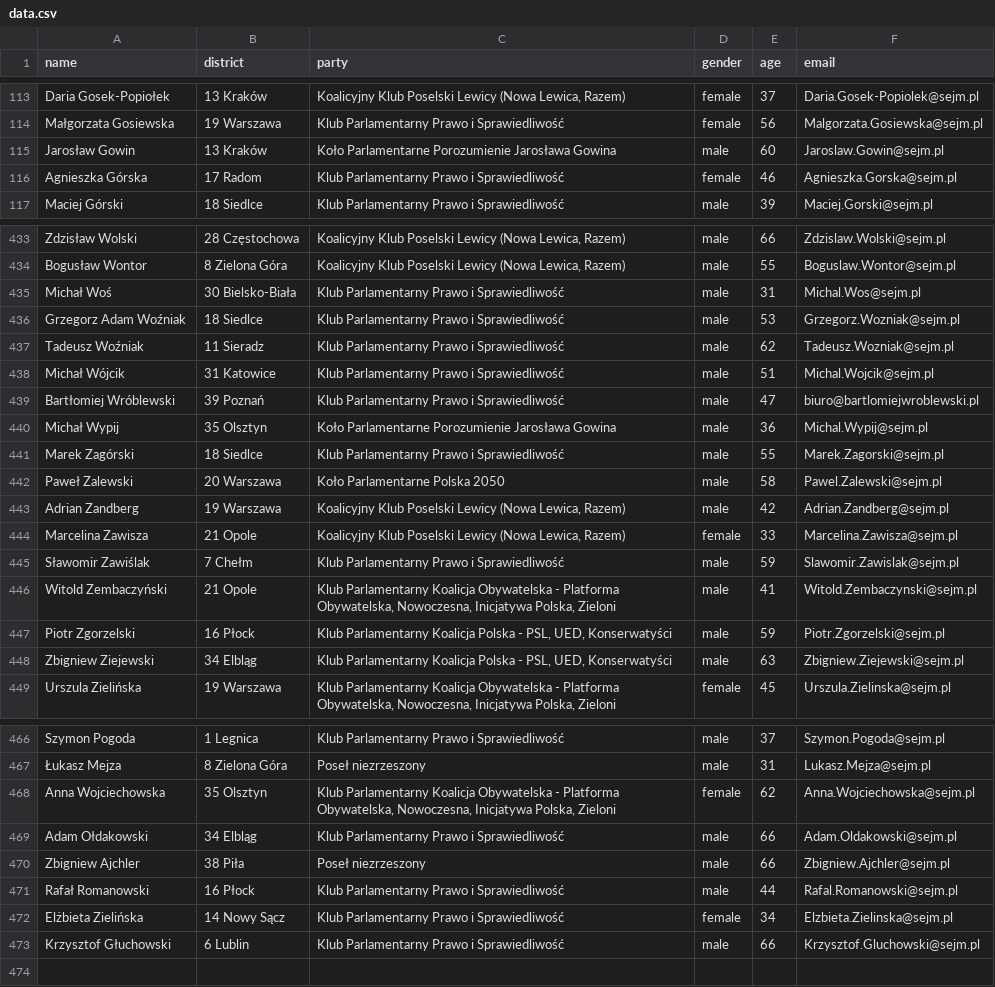
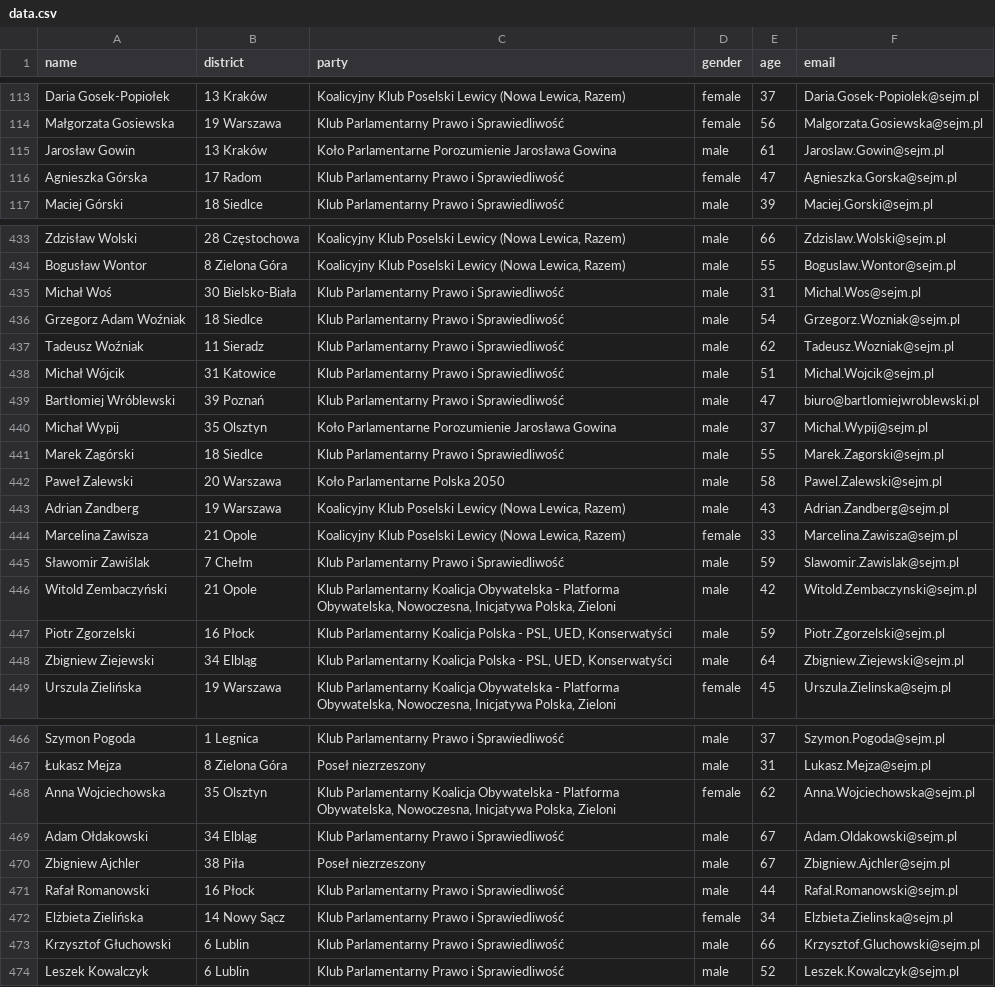
Before and after one commit to jakubmatyszewski/PL-politicians-data, a CSV file: data/data.csv, drawn as a sheet; only a part is shown, gaps mark what is left out; the diff covers the shown part only.

```diff
--- a/data/data.csv
+++ b/data/data.csv
@@ -114,4 +114,4 @@ Daria Gosek-Popiołek,13  Kraków,"Koalicyjny Klub Poselski Lewicy (Nowa Lewica,
 Małgorzata Gosiewska,19  Warszawa,Klub Parlamentarny Prawo i Sprawiedliwość,female,56,Malgorzata.Gosiewska@sejm.pl
-Jarosław Gowin,13  Kraków,Koło Parlamentarne Porozumienie Jarosława Gowina,male,60,Jaroslaw.Gowin@sejm.pl
-Agnieszka Górska,17  Radom,Klub Parlamentarny Prawo i Sprawiedliwość,female,46,Agnieszka.Gorska@sejm.pl
+Jarosław Gowin,13  Kraków,Koło Parlamentarne Porozumienie Jarosława Gowina,male,61,Jaroslaw.Gowin@sejm.pl
+Agnieszka Górska,17  Radom,Klub Parlamentarny Prawo i Sprawiedliwość,female,47,Agnieszka.Gorska@sejm.pl
 Maciej Górski,18  Siedlce,Klub Parlamentarny Prawo i Sprawiedliwość,male,39,Maciej.Gorski@sejm.pl
@@ -435,3 +435,3 @@ Bogusław Wontor,8  Zielona Góra,"Koalicyjny Klub Poselski Lewicy (Nowa Lewica,
 Michał Woś,30  Bielsko-Biała,Klub Parlamentarny Prawo i Sprawiedliwość,male,31,Michal.Wos@sejm.pl
-Grzegorz Adam Woźniak,18  Siedlce,Klub Parlamentarny Prawo i Sprawiedliwość,male,53,Grzegorz.Wozniak@sejm.pl
+Grzegorz Adam Woźniak,18  Siedlce,Klub Parlamentarny Prawo i Sprawiedliwość,male,54,Grzegorz.Wozniak@sejm.pl
 Tadeusz Woźniak,11  Sieradz,Klub Parlamentarny Prawo i Sprawiedliwość,male,62,Tadeusz.Wozniak@sejm.pl
@@ -439,11 +439,11 @@ Michał Wójcik,31  Katowice,Klub Parlamentarny Prawo i Sprawiedliwość,male,51
 Bartłomiej Wróblewski,39  Poznań,Klub Parlamentarny Prawo i Sprawiedliwość,male,47,biuro@bartlomiejwroblewski.pl
-Michał Wypij,35  Olsztyn,Koło Parlamentarne Porozumienie Jarosława Gowina,male,36,Michal.Wypij@sejm.pl
+Michał Wypij,35  Olsztyn,Koło Parlamentarne Porozumienie Jarosława Gowina,male,37,Michal.Wypij@sejm.pl
 Marek Zagórski,18  Siedlce,Klub Parlamentarny Prawo i Sprawiedliwość,male,55,Marek.Zagorski@sejm.pl
 Paweł Zalewski,20  Warszawa,Koło Parlamentarne Polska 2050,male,58,Pawel.Zalewski@sejm.pl
-Adrian Zandberg,19  Warszawa,"Koalicyjny Klub Poselski Lewicy (Nowa Lewica, Razem)",male,42,Adrian.Zandberg@sejm.pl
+Adrian Zandberg,19  Warszawa,"Koalicyjny Klub Poselski Lewicy (Nowa Lewica, Razem)",male,43,Adrian.Zandberg@sejm.pl
 Marcelina Zawisza,21  Opole,"Koalicyjny Klub Poselski Lewicy (Nowa Lewica, Razem)",female,33,Marcelina.Zawisza@sejm.pl
 Sławomir Zawiślak,7  Chełm,Klub Parlamentarny Prawo i Sprawiedliwość,male,59,Slawomir.Zawislak@sejm.pl
-Witold Zembaczyński,21  Opole,"Klub Parlamentarny Koalicja Obywatelska - Platforma Obywatelska, Nowoczesna, Inicjatywa Polska, Zieloni",male,41,Witold.Zembaczynski@sejm.pl
+Witold Zembaczyński,21  Opole,"Klub Parlamentarny Koalicja Obywatelska - Platforma Obywatelska, Nowoczesna, Inicjatywa Polska, Zieloni",male,42,Witold.Zembaczynski@sejm.pl
 Piotr Zgorzelski,16  Płock,"Klub Parlamentarny Koalicja Polska - PSL, UED, Konserwatyści",male,59,Piotr.Zgorzelski@sejm.pl
-Zbigniew Ziejewski,34  Elbląg,"Klub Parlamentarny Koalicja Polska - PSL, UED, Konserwatyści",male,63,Zbigniew.Ziejewski@sejm.pl
+Zbigniew Ziejewski,34  Elbląg,"Klub Parlamentarny Koalicja Polska - PSL, UED, Konserwatyści",male,64,Zbigniew.Ziejewski@sejm.pl
 Urszula Zielińska,19  Warszawa,"Klub Parlamentarny Koalicja Obywatelska - Platforma Obywatelska, Nowoczesna, Inicjatywa Polska, Zieloni",female,45,Urszula.Zielinska@sejm.pl
@@ -468,4 +468,4 @@ Szymon Pogoda,1  Legnica,Klub Parlamentarny Prawo i Sprawiedliwość,male,37,Szy
 Anna Wojciechowska,35  Olsztyn,"Klub Parlamentarny Koalicja Obywatelska - Platforma Obywatelska, Nowoczesna, Inicjatywa Polska, Zieloni",female,62,Anna.Wojciechowska@sejm.pl
-Adam Ołdakowski,34  Elbląg,Klub Parlamentarny Prawo i Sprawiedliwość,male,66,Adam.Oldakowski@sejm.pl
-Zbigniew Ajchler,38  Piła,Poseł niezrzeszony,male,66,Zbigniew.Ajchler@sejm.pl
+Adam Ołdakowski,34  Elbląg,Klub Parlamentarny Prawo i Sprawiedliwość,male,67,Adam.Oldakowski@sejm.pl
+Zbigniew Ajchler,38  Piła,Poseł niezrzeszony,male,67,Zbigniew.Ajchler@sejm.pl
 Rafał Romanowski,16  Płock,Klub Parlamentarny Prawo i Sprawiedliwość,male,44,Rafal.Romanowski@sejm.pl
@@ -473 +473,2 @@ Elżbieta Zielińska,14  Nowy Sącz,Klub Parlamentarny Prawo i Sprawiedliwość,
 Krzysztof Głuchowski,6  Lublin,Klub Parlamentarny Prawo i Sprawiedliwość,male,66,Krzysztof.Gluchowski@sejm.pl
+Leszek Kowalczyk,6  Lublin,Klub Parlamentarny Prawo i Sprawiedliwość,male,52,Leszek.Kowalczyk@sejm.pl
```
Also changed, not shown: 57 edited cells elsewhere in this file.
